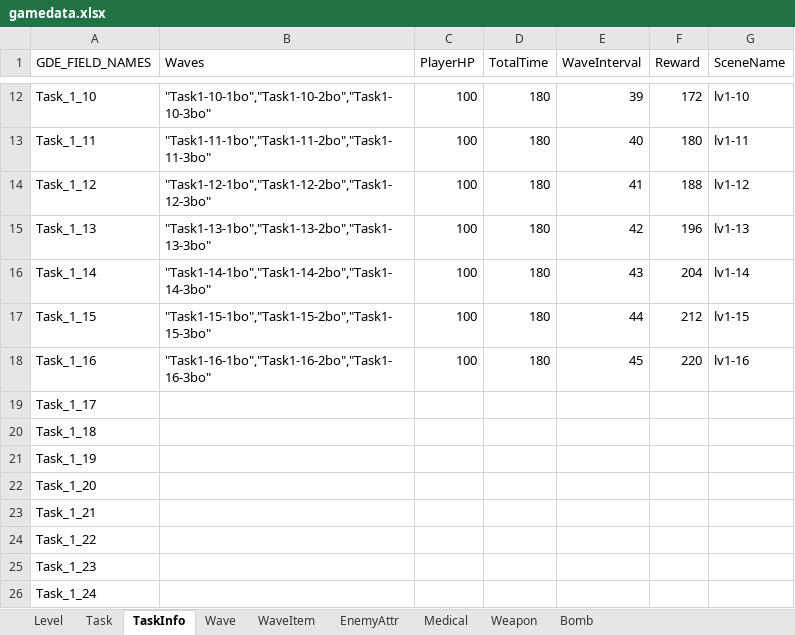
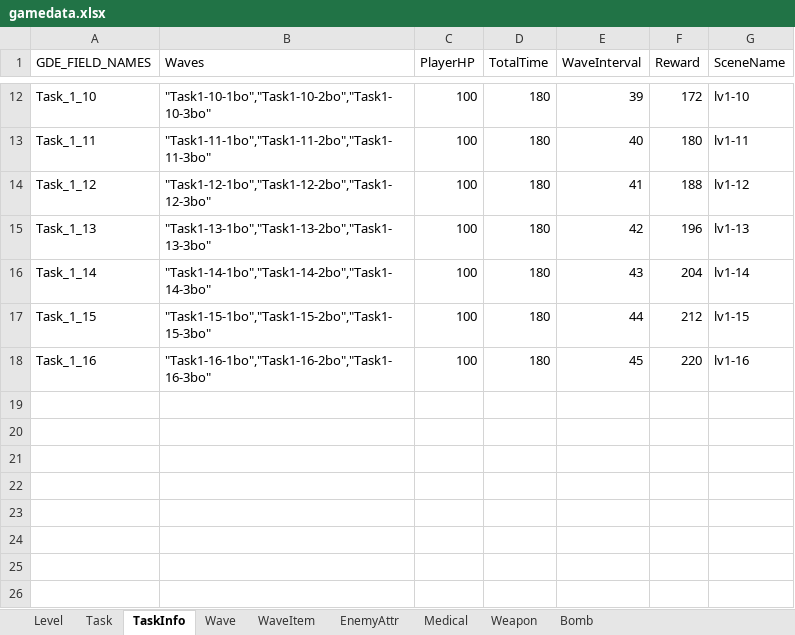
Before and after one commit to yantian001/3dshooter, an Excel workbook: gamedata.xlsx, sheet TaskInfo, drawn as a sheet; only a part is shown, gaps mark what is left out; values as stored, in another font and other column widths than the file's, no borders; the diff names each change by its address in the sheet, - before the commit and + after, or states it on an @@ line.

Commit message:
data2

```diff
--- a/gamedata.xlsx (sheet TaskInfo)
+++ b/gamedata.xlsx (sheet TaskInfo)
-row 19: Task_1_17
-row 20: Task_1_18
-row 21: Task_1_19
-row 22: Task_1_20
-row 23: Task_1_21
-row 24: Task_1_22
-row 25: Task_1_23
-row 26: Task_1_24
```
Also changed, not shown: sheet Task, formulas that keep their value, 3 other files.
